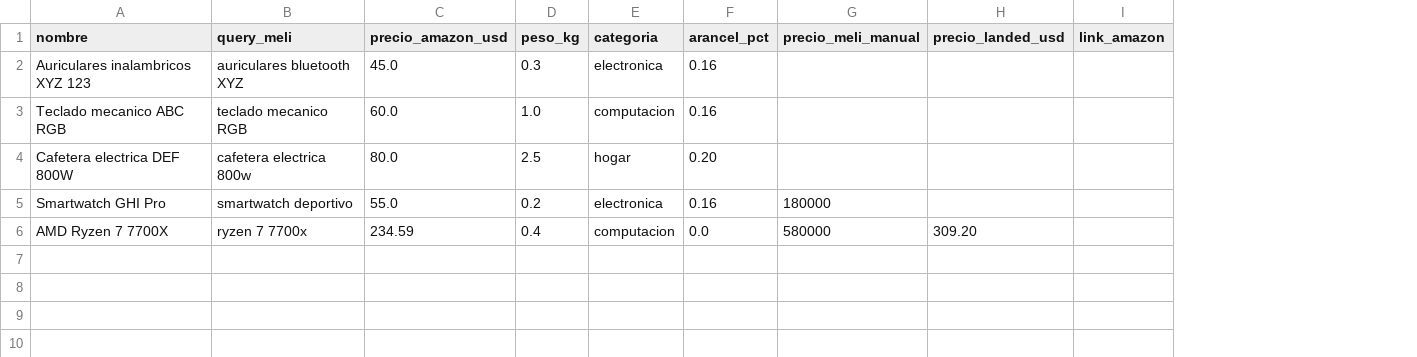
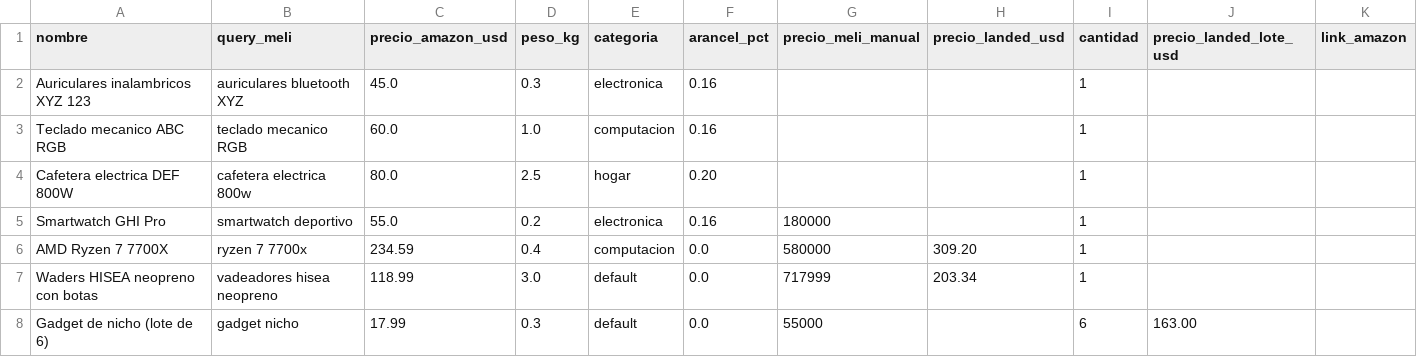
Before and after one commit to longosergiomartin/AmazonToMeli, a CSV file: data/productos.example.csv, drawn as a sheet; the diff names each change by its address in the sheet, - before the commit and + after, or states it on an @@ line.

```diff
--- a/data/productos.example.csv
+++ b/data/productos.example.csv
+column I (cantidad), rows 2-6: all 1
+column J (precio_landed_lote_usd), empty
+row 7: Waders HISEA neopreno con botas | vadeadores hisea neopreno | 118.99 | 3.0 | default | 0.0 | 717999 | 203.34 | 1
+row 8: Gadget de nicho (lote de 6) | gadget nicho | 17.99 | 0.3 | default | 0.0 | 55000 |  | 6 | 163.00
```
Also changed, not shown: 9 other files.
